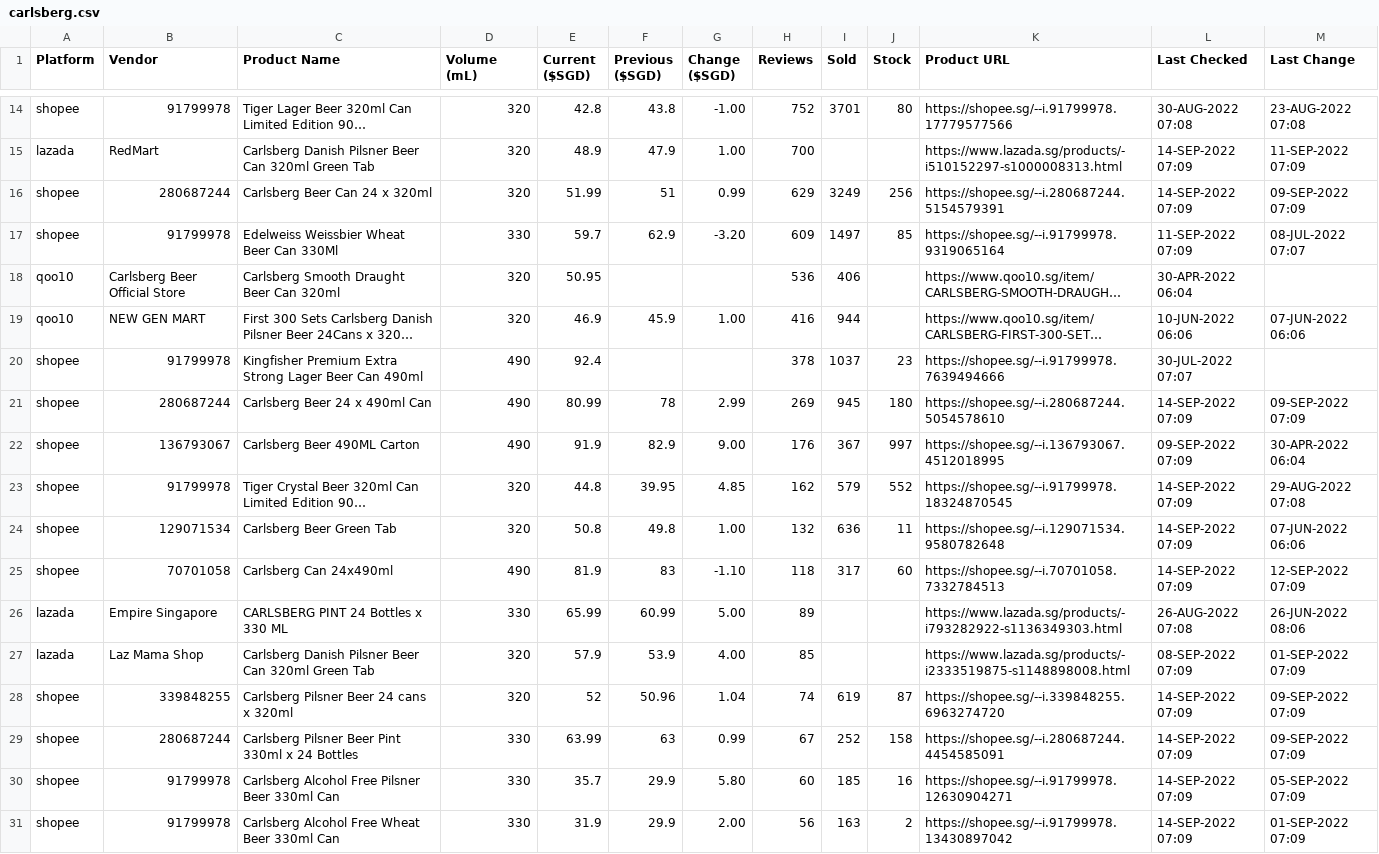
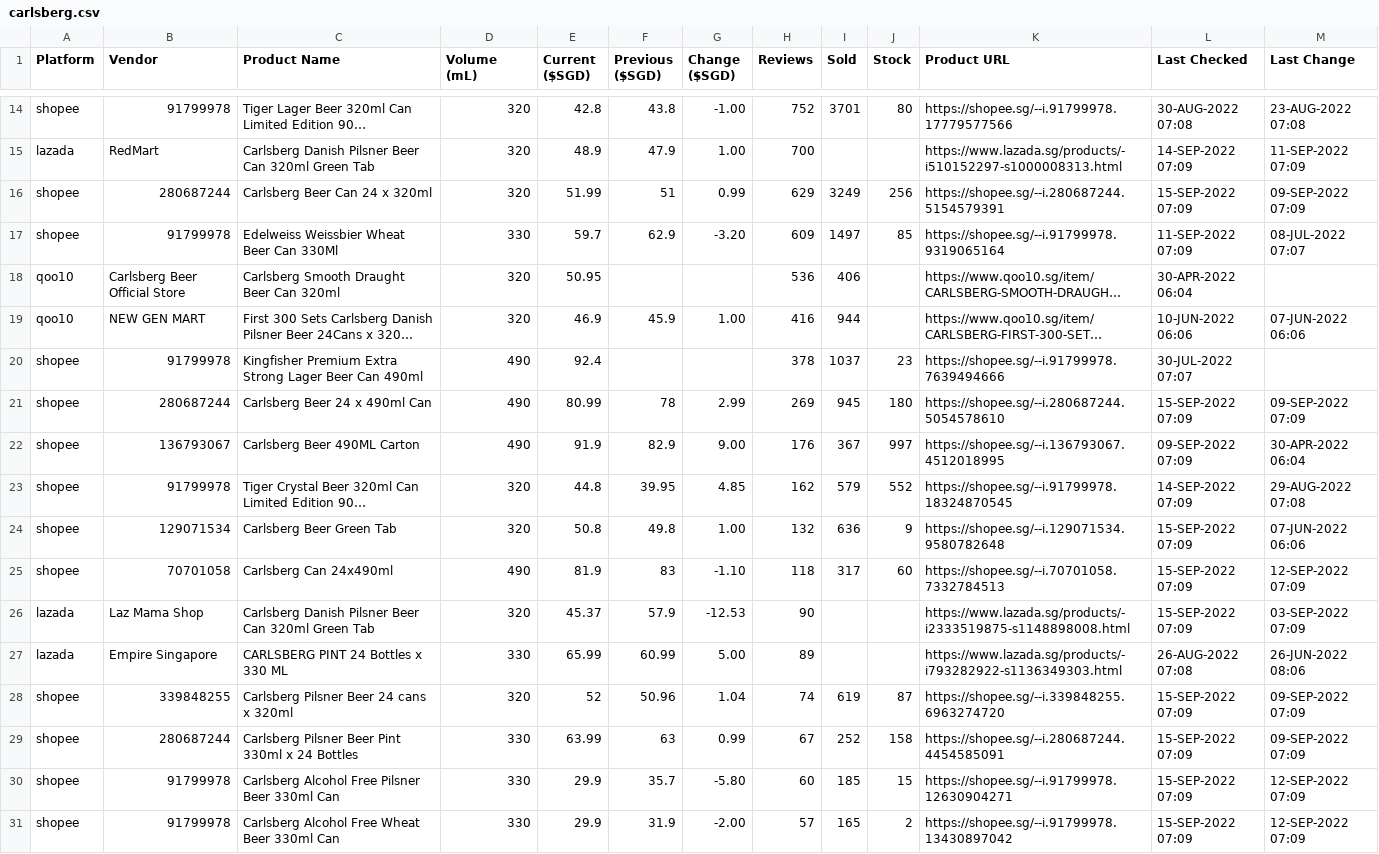
Before and after one commit to ngshiheng/fareview, a CSV file: data/carlsberg.csv, drawn as a sheet; only a part is shown, gaps mark what is left out; long unchanged cells end in …; removed rows and columns are numbered as before the commit, all else as after; the diff covers the shown part only; the diff names each change by its address in the sheet, - before the commit and + after, or states it on an @@ line.

```diff
--- a/data/carlsberg.csv
+++ b/data/carlsberg.csv
-L16 (Last Checked): 14-SEP-2022 07:09
+L16 (Last Checked): 15-SEP-2022 07:09
-L21 (Last Checked): 14-SEP-2022 07:09
+L21 (Last Checked): 15-SEP-2022 07:09
-J24 (Stock): 11
+J24 (Stock): 9
-L24:L25 (Last Checked): 14-SEP-2022 07:09
+L24:L25 (Last Checked): 15-SEP-2022 07:09
+row 26: lazada | Laz Mama Shop | Carlsberg Danish Pilsner Beer Can 320ml Green Tab | 320 | 45.37 | 57.9 | -12.53 | 90 |  |  | https://www.lazada.sg/products/-i2333519875-s1148898008.html | 15-SEP-2022 07:09 | 03-SEP-2022 07:09
-row 27: lazada | Laz Mama Shop | Carlsberg Danish Pilsner Beer Can 320ml Green Tab | 320 | 57.9 | 53.9 | 4.00 | 85 |  |  | https://www.lazada.sg/products/-i2333519875-s1148898008.html | 08-SEP-2022 07:09 | 01-SEP-2022 07:09
-L28:L31 (Last Checked): 14-SEP-2022 07:09
+L28:L31 (Last Checked): 15-SEP-2022 07:09
-E30 (Current ($SGD)): 35.7
+E30 (Current ($SGD)): 29.9
-F30 (Previous ($SGD)): 29.9
+F30 (Previous ($SGD)): 35.7
-G30 (Change ($SGD)): 5.80
+G30 (Change ($SGD)): -5.80
-J30 (Stock): 16
+J30 (Stock): 15
-M30 (Last Change): 05-SEP-2022 07:09
+M30 (Last Change): 12-SEP-2022 07:09
-E31 (Current ($SGD)): 31.9
+E31 (Current ($SGD)): 29.9
-F31 (Previous ($SGD)): 29.9
+F31 (Previous ($SGD)): 31.9
-G31 (Change ($SGD)): 2.00
+G31 (Change ($SGD)): -2.00
-H31 (Reviews): 56
+H31 (Reviews): 57
-I31 (Sold): 163
+I31 (Sold): 165
-M31 (Last Change): 01-SEP-2022 07:09
+M31 (Last Change): 12-SEP-2022 07:09
```
Also changed, not shown: 16 edited cells elsewhere in this file, data/asahi.csv, data/guinness.csv, 2 other files.
